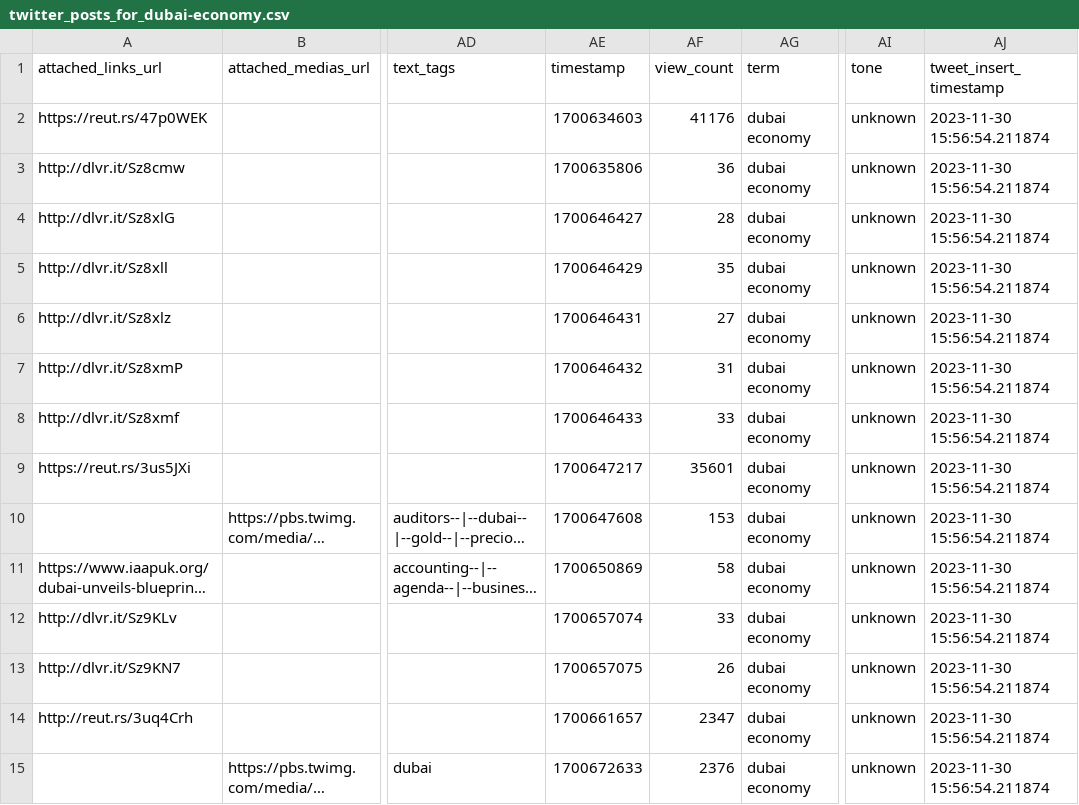
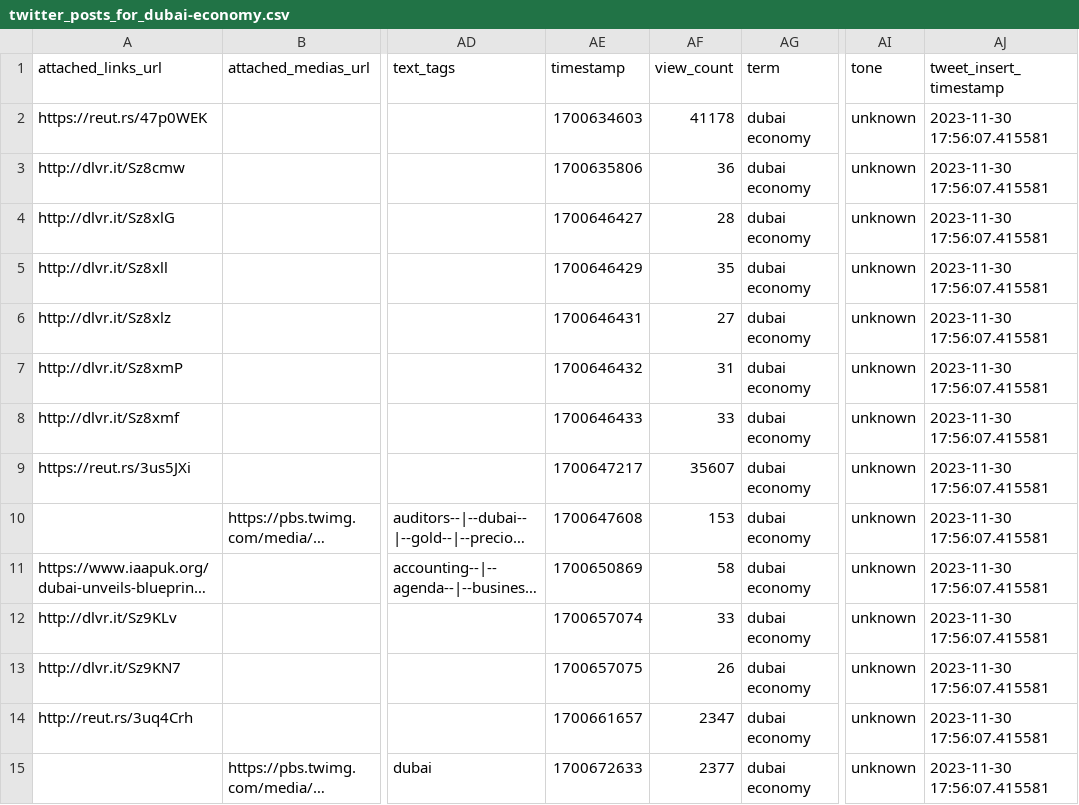
Before and after one commit to Fasih1994/SMAR_V1, a CSV file: data/Twitter/twitter_posts_for_dubai-economy.csv, drawn as a sheet; only a part is shown, gaps mark what is left out; long unchanged cells end in …; the diff covers the shown part only; the diff names each change by its address in the sheet, - before the commit and + after, or states it on an @@ line.

```diff
--- a/data/Twitter/twitter_posts_for_dubai-economy.csv
+++ b/data/Twitter/twitter_posts_for_dubai-economy.csv
-AF2 (view_count): 41176
+AF2 (view_count): 41178
-AJ2:AJ15 (tweet_insert_timestamp): 2023-11-30 15:56:54.211874
+AJ2:AJ15 (tweet_insert_timestamp): 2023-11-30 17:56:07.415581
-AF9 (view_count): 35601
+AF9 (view_count): 35607
-AF15 (view_count): 2376
+AF15 (view_count): 2377
```
Also changed, not shown: 120 edited cells elsewhere in this file, 2 other files.
